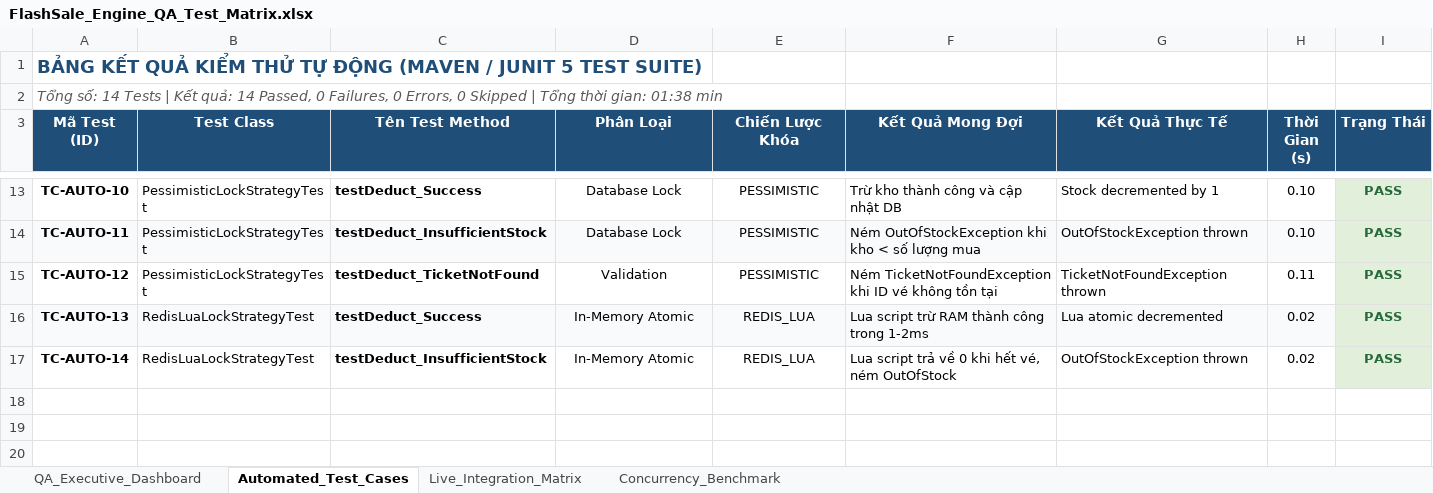
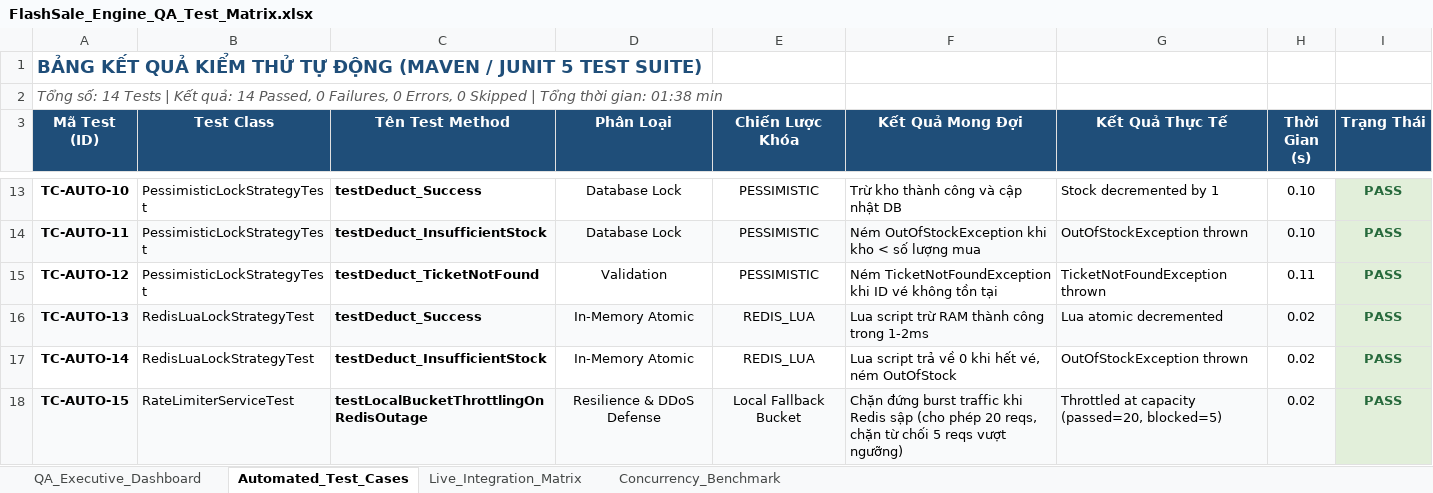
Before and after one commit to nhatnguyen120805-gif/FlashSale-Engine, an Excel workbook: docs/FlashSale_Engine_QA_Test_Matrix.xlsx, sheet Automated_Test_Cases, drawn as a sheet; only a part is shown, gaps mark what is left out; values as stored, in another font and other column widths than the file's, no borders; the diff names each change by its address in the sheet, - before the commit and + after, or states it on an @@ line.

Commit message:
feat(hardening): implement zero-DB fast-path, local fallback token bucket, and 15/15 passing tests

```diff
--- a/docs/FlashSale_Engine_QA_Test_Matrix.xlsx (sheet Automated_Test_Cases)
+++ b/docs/FlashSale_Engine_QA_Test_Matrix.xlsx (sheet Automated_Test_Cases)
+row 18: TC-AUTO-15 | RateLimiterServiceTest | testLocalBucketThrottlingOnRedisOutage | Resilience & DDoS Defense | Local Fallback Bucket | Chặn đứng burst traffic khi Redis sập (cho phép 20 reqs, chặn từ chối 5 reqs vượt ngưỡng) | Throttled at capacity (passed=20, blocked=5) | 0.02 | PASS
```
Also changed, not shown: sheet QA_Executive_Dashboard, 7 other files.
